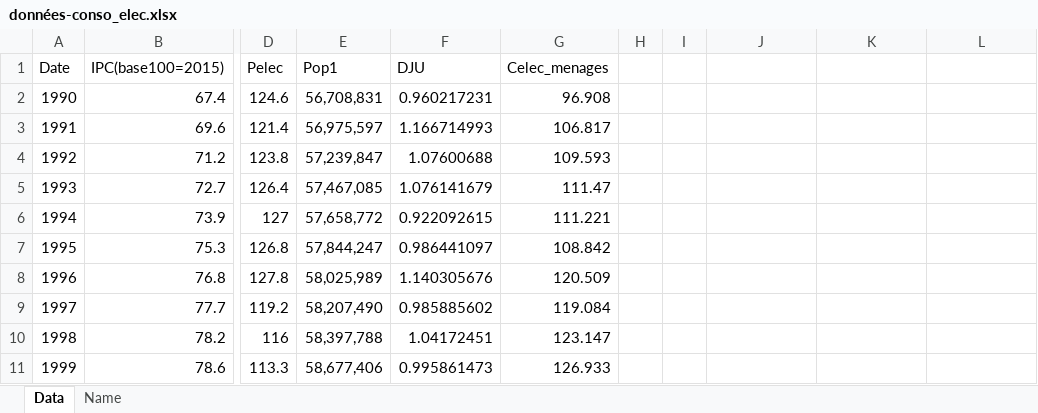
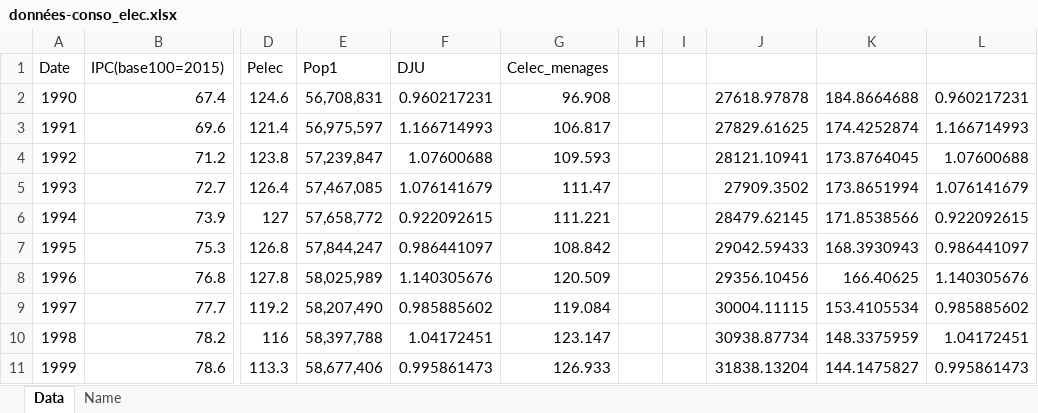
Before and after one commit to Arnaud-destarac/Projet-conom-trie, an Excel workbook: données-conso_elec.xlsx, sheet Data, drawn as a sheet; only a part is shown, gaps mark what is left out; values as stored, in another font and other column widths than the file's, no borders; the diff covers the shown part only; the diff names each change by its address in the sheet, - before the commit and + after, or states it on an @@ line.

```diff
--- a/données-conso_elec.xlsx (sheet Data)
+++ b/données-conso_elec.xlsx (sheet Data)
-J2: (empty)
+J2: 27618.97878
-K2: (empty)
+K2: 184.8664688
-L2: (empty)
+L2: 0.960217231
-J3: (empty)
+J3: 27829.61625
-K3: (empty)
+K3: 174.4252874
-L3: (empty)
+L3: 1.166714993
-J4: (empty)
+J4: 28121.10941
-K4: (empty)
+K4: 173.8764045
-L4: (empty)
+L4: 1.07600688
-J5: (empty)
+J5: 27909.3502
-K5: (empty)
+K5: 173.8651994
-L5: (empty)
+L5: 1.076141679
-J6: (empty)
+J6: 28479.62145
-K6: (empty)
+K6: 171.8538566
-L6: (empty)
+L6: 0.922092615
-J7: (empty)
+J7: 29042.59433
-K7: (empty)
+K7: 168.3930943
-L7: (empty)
+L7: 0.986441097
-J8: (empty)
+J8: 29356.10456
-K8: (empty)
+K8: 166.40625
-L8: (empty)
+L8: 1.140305676
-J9: (empty)
+J9: 30004.11115
-K9: (empty)
+K9: 153.4105534
-L9: (empty)
+L9: 0.985885602
-J10: (empty)
+J10: 30938.87734
-K10: (empty)
+K10: 148.3375959
-L10: (empty)
+L10: 1.04172451
-J11: (empty)
+J11: 31838.13204
-K11: (empty)
+K11: 144.1475827
-L11: (empty)
+L11: 0.995861473
```
Also changed, not shown: 66 edited cells elsewhere in this sheet, donnees_prev.xlsx, 2 other files.
